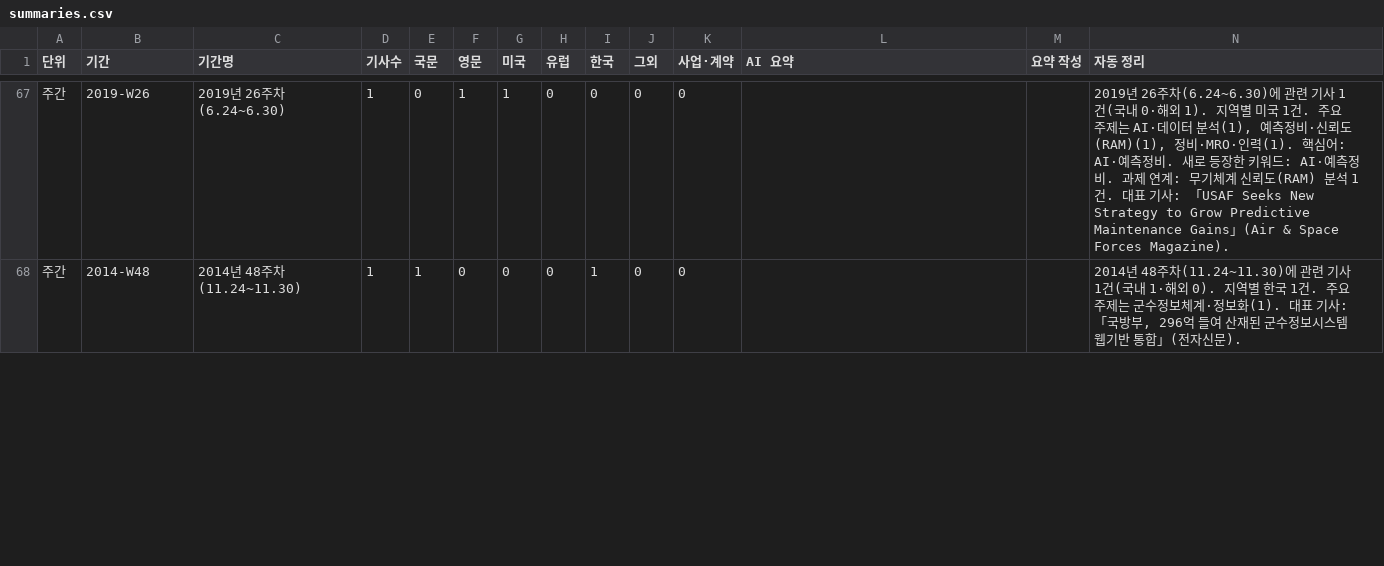
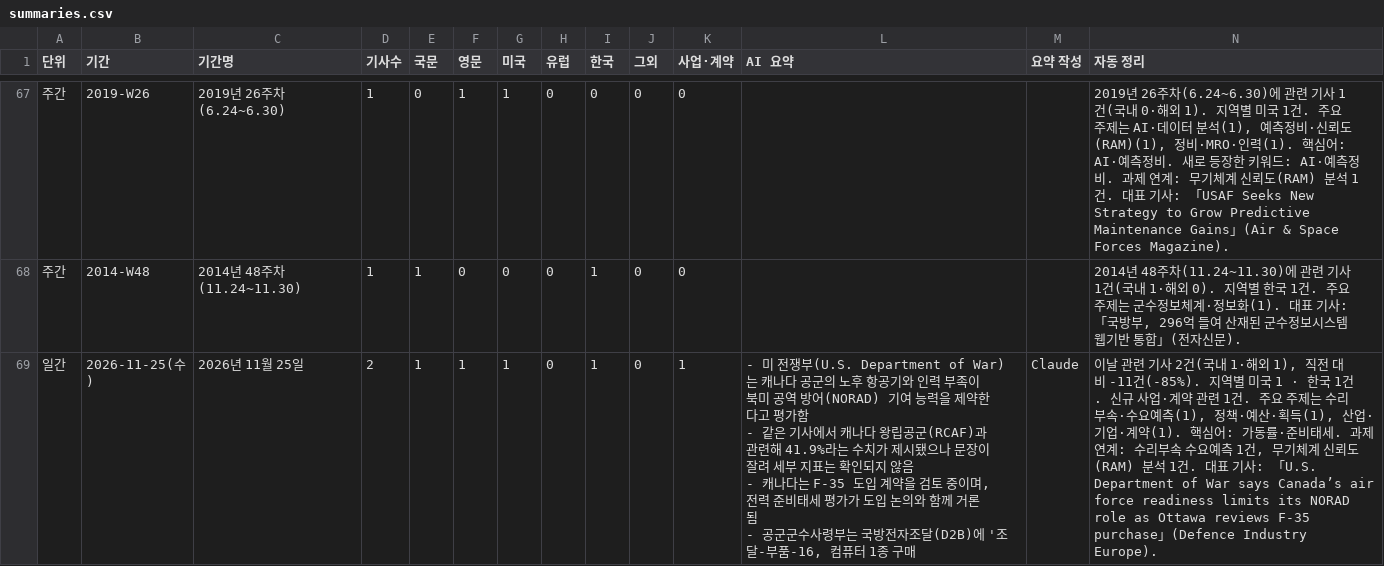
Before and after one commit to JaewoonAhn-HRnews/Logistics-Information-System, a CSV file: data/export/summaries.csv, drawn as a sheet; only a part is shown, gaps mark what is left out; rows hold the shown columns only; ↵ is a line break in a cell; the diff covers the shown part only; the diff names each change by its address in the sheet, - before the commit and + after, or states it on an @@ line.

```diff
--- a/data/export/summaries.csv
+++ b/data/export/summaries.csv
+row 69: 일간 | 2026-11-25(수) | 2026년 11월 25일 | 2 | 1 | 1 | 1 | 0 | 1 | 0 | 1 | - 미 전쟁부(U.S. Department of War)는 캐나다 공군의 노후 항공기와 인력 부족이 북미 공역 방어(NORAD) 기여 능력을 제약한다고 평가함 ↵ - 같은 기사에서 캐나다 왕립공군(RCAF)과 관련해 41.9%라는 수치가 제시됐으나 문장이 잘려 세부 지표는 확인되지 않음 ↵ - 캐나다는 F-35 도입 계약을 검토 중이며, 전력 준비태세 평가가 도입 논의와 함께 거론됨 ↵ - 공군군수사령부는 국방전자조달(D2B)에 '조달-부품-16, 컴퓨터 1종 구매 | Claude | 이날 관련 기사 2건(국내 1·해외 1), 직전 대비 -11건(-85%). 지역별 미국 1 · 한국 1건. 신규 사업·계약 관련 1건. 주요 주제는 수리부속·수요예측(1), 정책·예산·획득(1), 산업·기업·계약(1). 핵심어: 가동률·준비태세. 과제 연계: 수리부속 수요예측 1건, 무기체계 신뢰도(RAM) 분석 1건. 대표 기사: 「U.S. Department of War says Canada’s air force readiness limits its NORAD role as Ottawa reviews F-35 purchase」(Defence Industry Europe).
```
Also changed, not shown: 47 edited cells elsewhere in this file, 20 other files.
